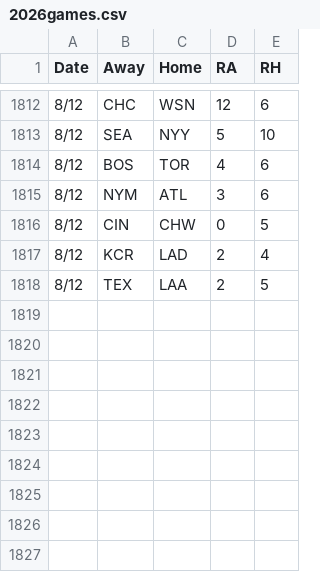
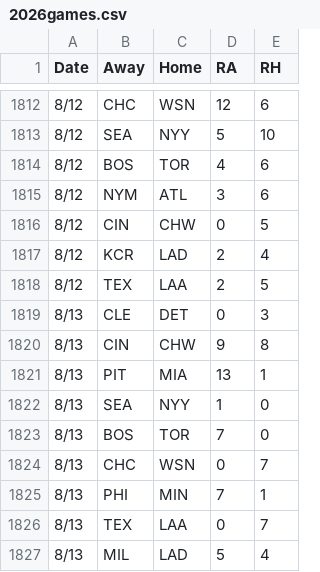
Before and after one commit to 2Skupz/2Skupz.github.io, a CSV file: mlbTiebreak/data/gameFiles/2026games.csv, drawn as a sheet; only a part is shown, gaps mark what is left out; the diff names each change by its address in the sheet, - before the commit and + after, or states it on an @@ line.

```diff
--- a/mlbTiebreak/data/gameFiles/2026games.csv
+++ b/mlbTiebreak/data/gameFiles/2026games.csv
+row 1819: 8/13 | CLE | DET | 0 | 3
+row 1820: 8/13 | CIN | CHW | 9 | 8
+row 1821: 8/13 | PIT | MIA | 13 | 1
+row 1822: 8/13 | SEA | NYY | 1 | 0
+row 1823: 8/13 | BOS | TOR | 7 | 0
+row 1824: 8/13 | CHC | WSN | 0 | 7
+row 1825: 8/13 | PHI | MIN | 7 | 1
+row 1826: 8/13 | TEX | LAA | 0 | 7
+row 1827: 8/13 | MIL | LAD | 5 | 4
```
Also changed, not shown: 13 other files.
